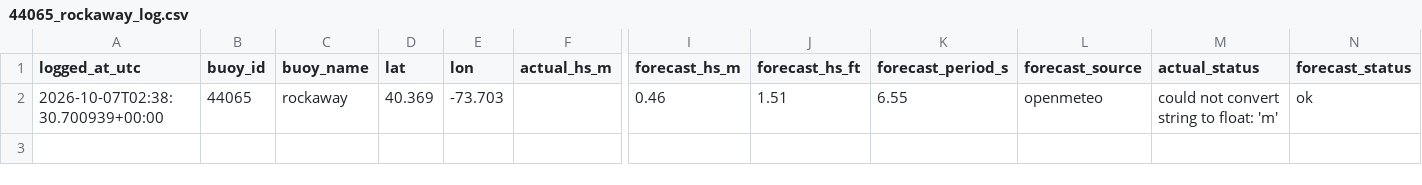
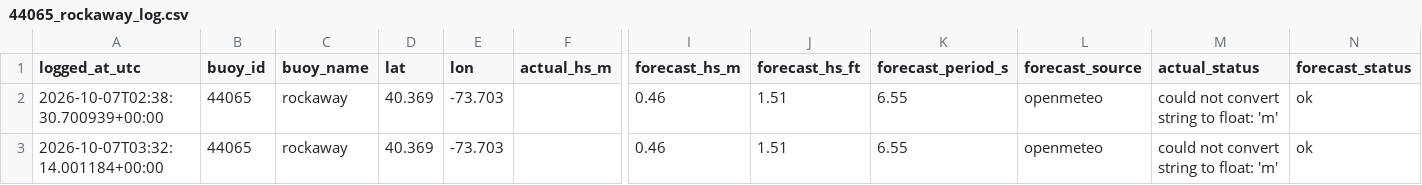
Before and after one commit to philbliss99/surfpy-custom-logger, a CSV file: data/44065_rockaway_log.csv, drawn as a sheet; only a part is shown, gaps mark what is left out; rows hold the shown columns only; the diff names each change by its address in the sheet, - before the commit and + after, or states it on an @@ line.

```diff
--- a/data/44065_rockaway_log.csv
+++ b/data/44065_rockaway_log.csv
+row 3: 2026-10-07T03:32:14.001184+00:00 | 44065 | rockaway | 40.369 | -73.703 |  | 0.46 | 1.51 | 6.55 | openmeteo | could not convert string to float: 'm' | ok
```
Also changed, not shown: data/46053_santabarbara_log.csv, data/46221_santamonica_log.csv.
